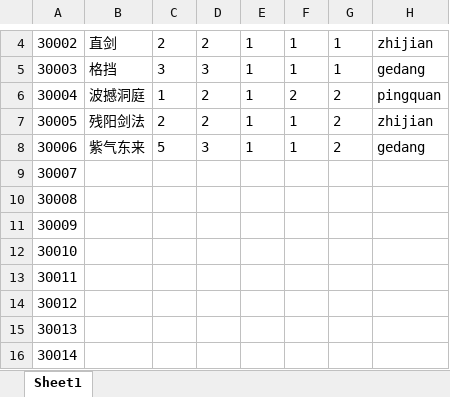
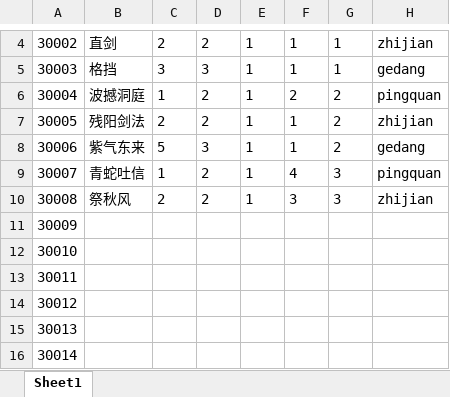
Before and after one commit to machaoTeam/LakeHeroConfig, an Excel workbook: excel/card.xlsx, sheet Sheet1, drawn as a sheet; only a part is shown, gaps mark what is left out; values as stored, in another font and other column widths than the file's, no borders; the diff names each change by its address in the sheet, - before the commit and + after, or states it on an @@ line.

```diff
--- a/excel/card.xlsx (sheet Sheet1)
+++ b/excel/card.xlsx (sheet Sheet1)
-B9: (empty)
+B9: 青蛇吐信
-C9: (empty)
+C9: 1
-D9:D10: (empty)
+D9:D10: 2
-E9:E10: (empty)
+E9:E10: 1
-F9: (empty)
+F9: 4
-G9:G10: (empty)
+G9:G10: 3
-H9: (empty)
+H9: pingquan
-B10: (empty)
+B10: 祭秋风
-C10: (empty)
+C10: 2
-F10: (empty)
+F10: 3
-H10: (empty)
+H10: zhijian
```
Also changed, not shown: excel/buff.xlsx, excel/skill.xlsx.
